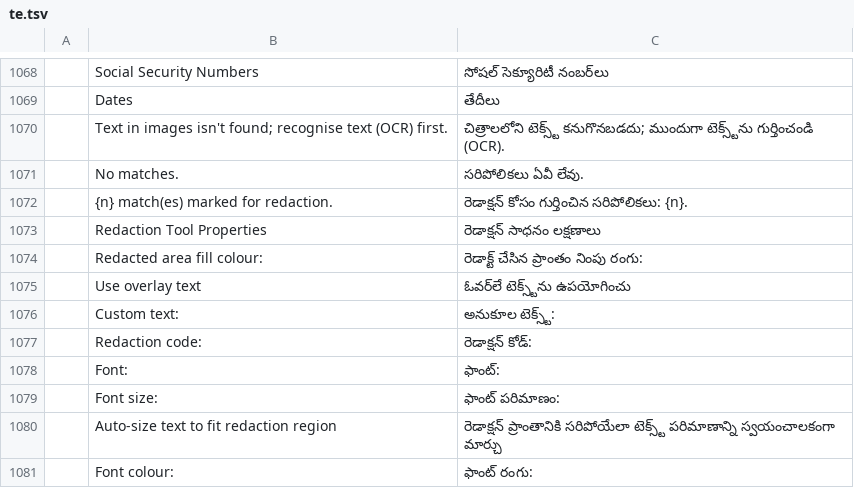
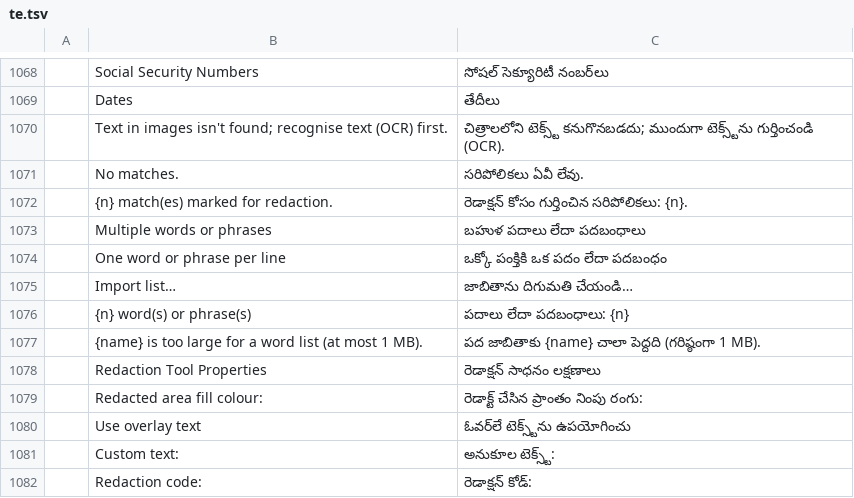
Before and after one commit to CQMHV/pdfcraft, a TSV file: crates/ui-egui/src/i18n/te.tsv, drawn as a sheet; only a part is shown, gaps mark what is left out; the shorter side is filled out with more unchanged rows; the diff names each change by its address in the sheet, - before the commit and + after, or states it on an @@ line.

```diff
--- a/crates/ui-egui/src/i18n/te.tsv
+++ b/crates/ui-egui/src/i18n/te.tsv
+row 1073:  | Multiple words or phrases | బహుళ పదాలు లేదా పదబంధాలు
+row 1074:  | One word or phrase per line | ఒక్కో పంక్తికి ఒక పదం లేదా పదబంధం
+row 1075:  | Import list… | జాబితాను దిగుమతి చేయండి…
+row 1076:  | {n} word(s) or phrase(s) | పదాలు లేదా పదబంధాలు: {n}
+row 1077:  | {name} is too large for a word list (at most 1 MB). | పద జాబితాకు {name} చాలా పెద్దది (గరిష్ఠంగా 1 MB).
```
Also changed, not shown: crates/ui-egui/src/i18n/ar.tsv, crates/ui-egui/src/i18n/bg.tsv, 27 other files.
